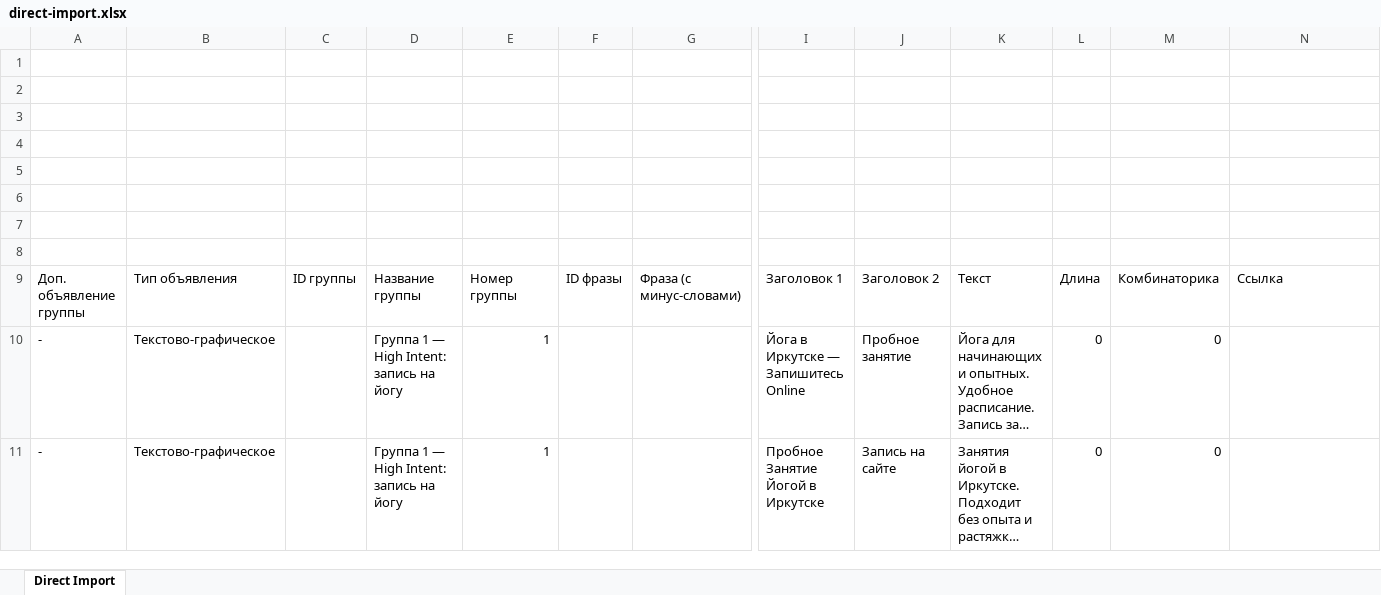
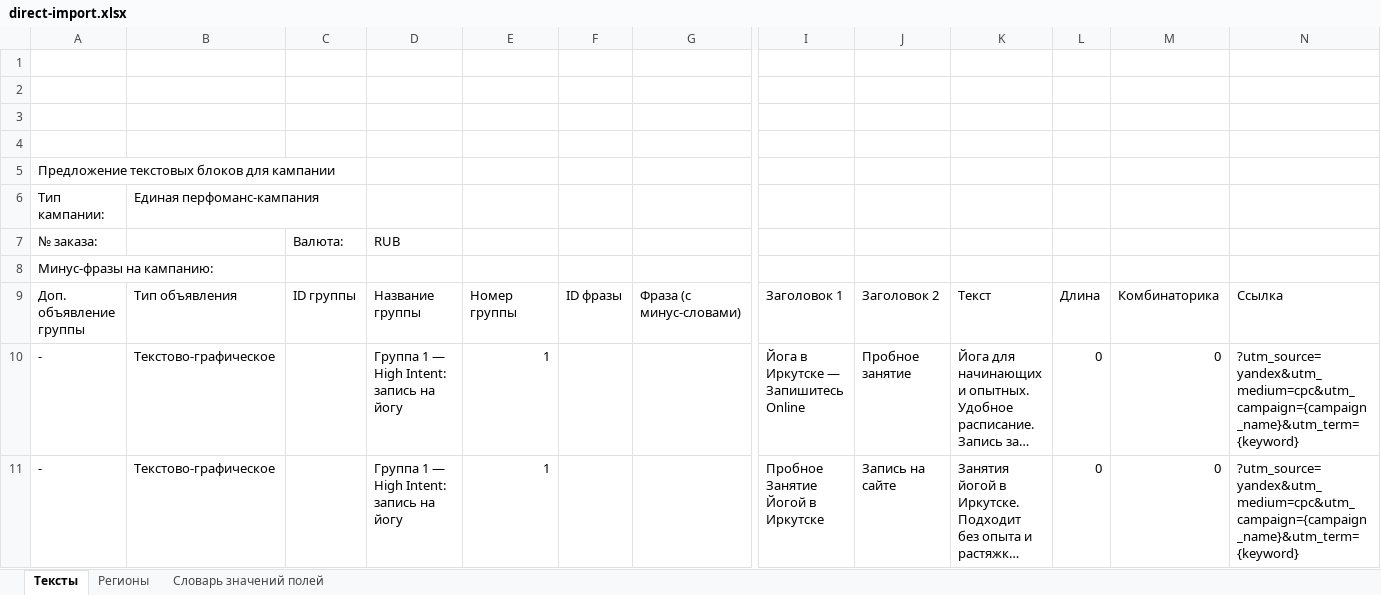
Before and after one commit to suhneva16-max/stazher-agent, an Excel workbook: projects/yoga-irkutsk/results/direct-import.xlsx, sheet Тексты, drawn as a sheet; only a part is shown, gaps mark what is left out; long unchanged cells end in …; values as stored, in another font and other column widths than the file's, no borders; rows hold the shown columns only; the diff covers the shown part only; the diff names each change by its address in the sheet, - before the commit and + after, or states it on an @@ line.

```diff
--- a/projects/yoga-irkutsk/results/direct-import.xlsx (sheet Тексты)
+++ b/projects/yoga-irkutsk/results/direct-import.xlsx (sheet Тексты)
-sheet tab: Direct Import
+sheet tab: Тексты
+sheet tab: Регионы
+sheet tab: Словарь значений полей
-A5: (empty)
+A5: Предложение текстовых блоков для кампании
-row 6: (empty)
+row 6: Тип кампании: | Единая перфоманс-кампания
-row 7: (empty)
+row 7: № заказа: |  | Валюта: | RUB
-A8: (empty)
+A8: Минус-фразы на кампанию:
-N10:N11: (empty)
+N10:N11: ?utm_source=yandex&utm_medium=cpc&utm_campaign={campaign_name}&utm_term={keyword}
```
Also changed, not shown: 26 edited cells elsewhere in this sheet, 5 other files.
